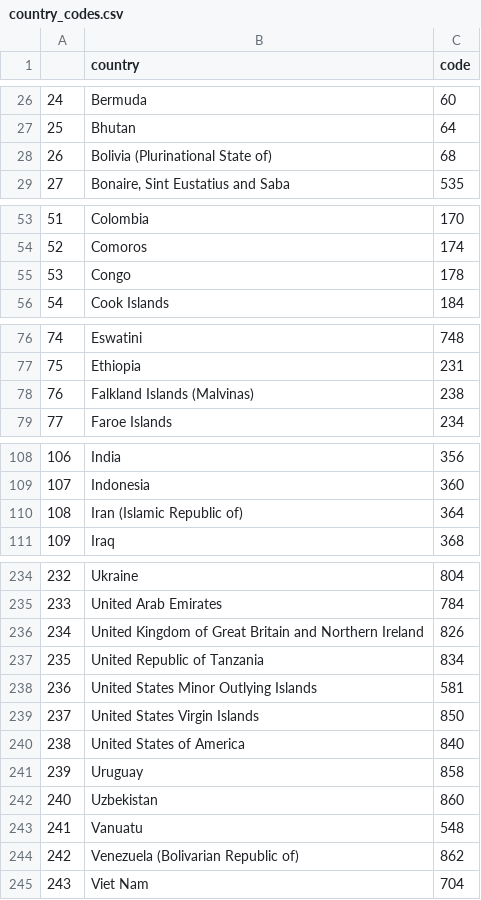
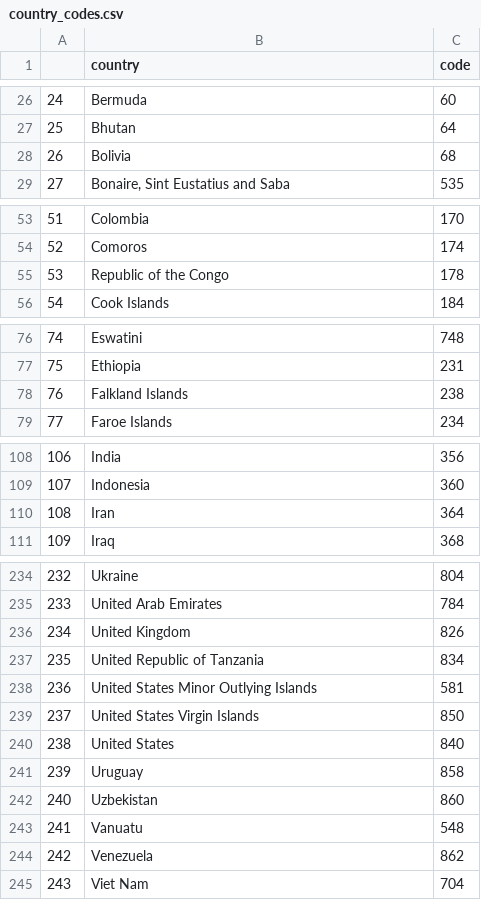
Before and after one commit to lazyTurtle21/country-codes, a CSV file: data/country_codes.csv, drawn as a sheet; only a part is shown, gaps mark what is left out; the diff covers the shown part only.

Commit message:
Update country_codes.csv

```diff
--- a/data/country_codes.csv
+++ b/data/country_codes.csv
@@ -27,3 +27,3 @@
 25,Bhutan,64
-26,Bolivia (Plurinational State of),68
+26,Bolivia,68
 27,"Bonaire, Sint Eustatius and Saba",535
@@ -54,3 +54,3 @@
 52,Comoros,174
-53,Congo,178
+53,Republic of the Congo,178
 54,Cook Islands,184
@@ -77,3 +77,3 @@
 75,Ethiopia,231
-76,Falkland Islands (Malvinas),238
+76,Falkland Islands,238
 77,Faroe Islands,234
@@ -109,3 +109,3 @@
 107,Indonesia,360
-108,Iran (Islamic Republic of),364
+108,Iran,364
 109,Iraq,368
@@ -235,3 +235,3 @@
 233,United Arab Emirates,784
-234,United Kingdom of Great Britain and Northern Ireland,826
+234,United Kingdom,826
 235,United Republic of Tanzania,834
@@ -239,3 +239,3 @@
 237,United States Virgin Islands,850
-238,United States of America,840
+238,United States,840
 239,Uruguay,858
@@ -243,3 +243,3 @@
 241,Vanuatu,548
-242,Venezuela (Bolivarian Republic of),862
+242,Venezuela,862
 243,Viet Nam,704
```
Also changed, not shown: 2 edited cells elsewhere in this file.
